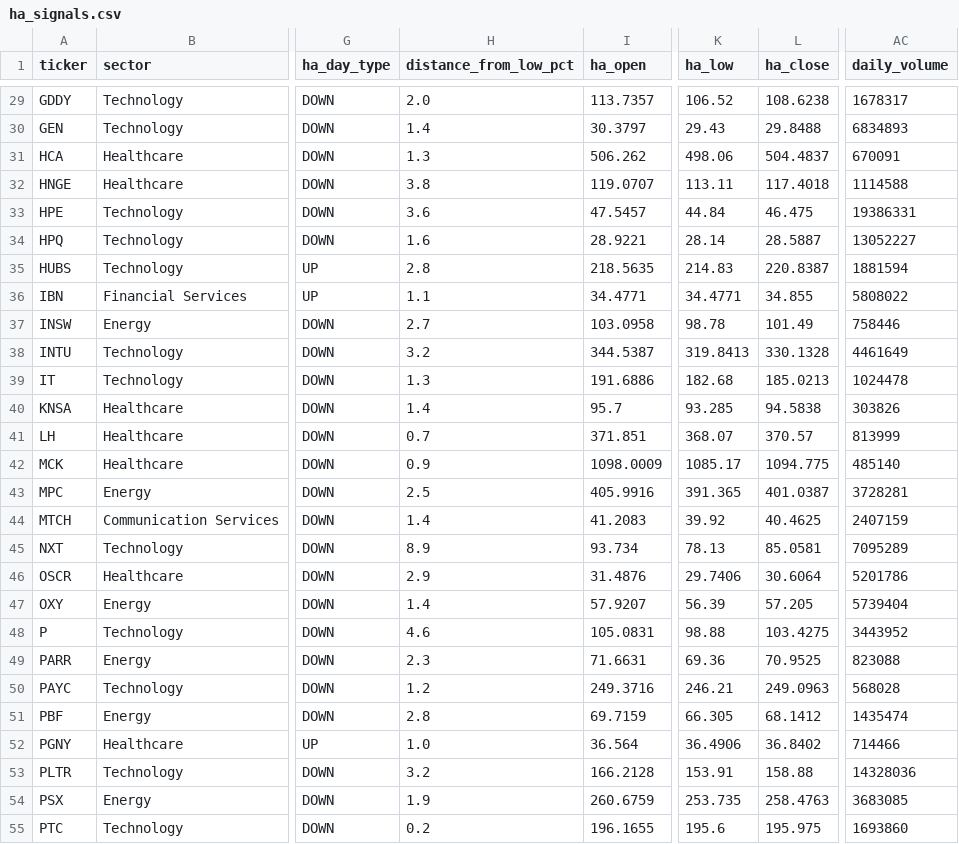
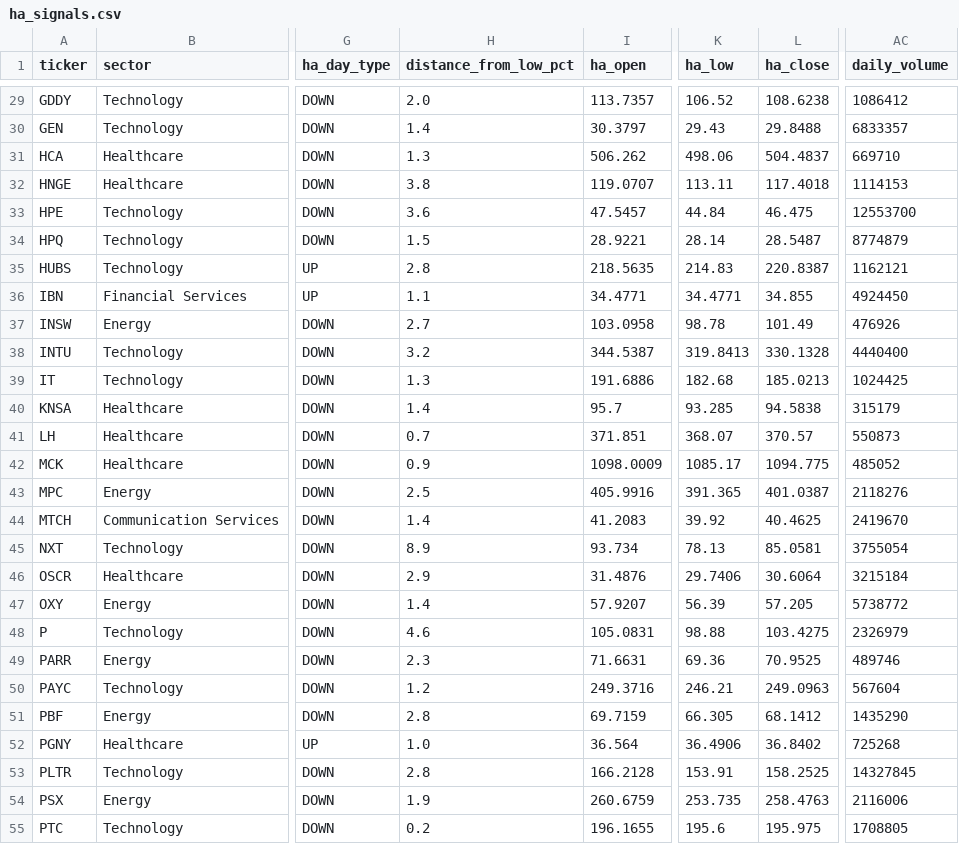
Before and after one commit to Melief/daily-stock-radar, a CSV file: data/ha_signals.csv, drawn as a sheet; only a part is shown, gaps mark what is left out; the diff covers the shown part only; the diff names each change by its address in the sheet, - before the commit and + after, or states it on an @@ line.

```diff
--- a/data/ha_signals.csv
+++ b/data/ha_signals.csv
-AC29 (daily_volume): 1678317
+AC29 (daily_volume): 1086412
-AC30 (daily_volume): 6834893
+AC30 (daily_volume): 6833357
-AC31 (daily_volume): 670091
+AC31 (daily_volume): 669710
-AC32 (daily_volume): 1114588
+AC32 (daily_volume): 1114153
-AC33 (daily_volume): 19386331
+AC33 (daily_volume): 12553700
-H34 (distance_from_low_pct): 1.6
+H34 (distance_from_low_pct): 1.5
-L34 (ha_close): 28.5887
+L34 (ha_close): 28.5487
-AC34 (daily_volume): 13052227
+AC34 (daily_volume): 8774879
-AC35 (daily_volume): 1881594
+AC35 (daily_volume): 1162121
-AC36 (daily_volume): 5808022
+AC36 (daily_volume): 4924450
-AC37 (daily_volume): 758446
+AC37 (daily_volume): 476926
-AC38 (daily_volume): 4461649
+AC38 (daily_volume): 4440400
-AC39 (daily_volume): 1024478
+AC39 (daily_volume): 1024425
-AC40 (daily_volume): 303826
+AC40 (daily_volume): 315179
-AC41 (daily_volume): 813999
+AC41 (daily_volume): 550873
-AC42 (daily_volume): 485140
+AC42 (daily_volume): 485052
-AC43 (daily_volume): 3728281
+AC43 (daily_volume): 2118276
-AC44 (daily_volume): 2407159
+AC44 (daily_volume): 2419670
-AC45 (daily_volume): 7095289
+AC45 (daily_volume): 3755054
-AC46 (daily_volume): 5201786
+AC46 (daily_volume): 3215184
-AC47 (daily_volume): 5739404
+AC47 (daily_volume): 5738772
-AC48 (daily_volume): 3443952
+AC48 (daily_volume): 2326979
-AC49 (daily_volume): 823088
+AC49 (daily_volume): 489746
-AC50 (daily_volume): 568028
+AC50 (daily_volume): 567604
-AC51 (daily_volume): 1435474
+AC51 (daily_volume): 1435290
-AC52 (daily_volume): 714466
+AC52 (daily_volume): 725268
-H53 (distance_from_low_pct): 3.2
+H53 (distance_from_low_pct): 2.8
-L53 (ha_close): 158.88
+L53 (ha_close): 158.2525
-AC53 (daily_volume): 14328036
+AC53 (daily_volume): 14327845
-AC54 (daily_volume): 3683085
+AC54 (daily_volume): 2116006
-AC55 (daily_volume): 1693860
+AC55 (daily_volume): 1708805
```
Also changed, not shown: 51 edited cells elsewhere in this file.
